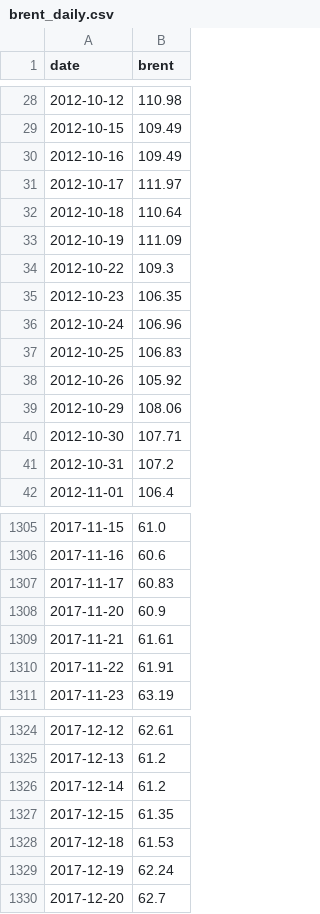
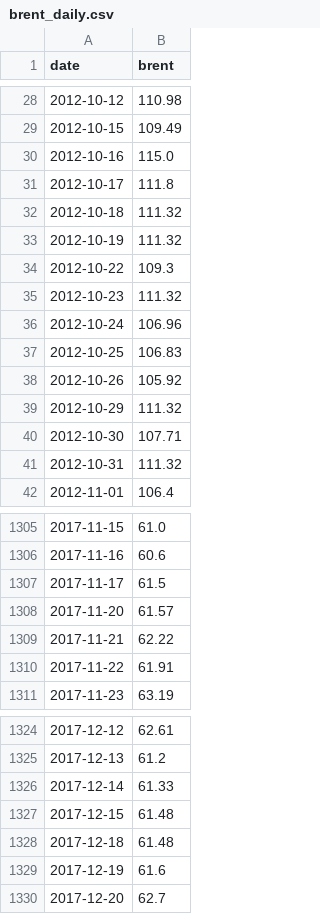
Before and after one commit to annagirfanova742/imoex-dashboard, a CSV file: data/brent_daily.csv, drawn as a sheet; only a part is shown, gaps mark what is left out; the diff covers the shown part only.

```diff
--- a/data/brent_daily.csv
+++ b/data/brent_daily.csv
@@ -29,8 +29,8 @@ date,brent
 2012-10-15,109.49
-2012-10-16,109.49
-2012-10-17,111.97
-2012-10-18,110.64
-2012-10-19,111.09
+2012-10-16,115.0
+2012-10-17,111.8
+2012-10-18,111.32
+2012-10-19,111.32
 2012-10-22,109.3
-2012-10-23,106.35
+2012-10-23,111.32
 2012-10-24,106.96
@@ -38,5 +38,5 @@ date,brent
 2012-10-26,105.92
-2012-10-29,108.06
+2012-10-29,111.32
 2012-10-30,107.71
-2012-10-31,107.2
+2012-10-31,111.32
 2012-11-01,106.4
@@ -1306,5 +1306,5 @@ date,brent
 2017-11-16,60.6
-2017-11-17,60.83
-2017-11-20,60.9
-2017-11-21,61.61
+2017-11-17,61.5
+2017-11-20,61.57
+2017-11-21,62.22
 2017-11-22,61.91
@@ -1325,6 +1325,6 @@ date,brent
 2017-12-13,61.2
-2017-12-14,61.2
-2017-12-15,61.35
-2017-12-18,61.53
-2017-12-19,62.24
+2017-12-14,61.33
+2017-12-15,61.48
+2017-12-18,61.48
+2017-12-19,61.6
 2017-12-20,62.7
```
Also changed, not shown: 1 added row and 35 edited cells elsewhere in this file, data/brent_moex_raw.csv, data/cnyrub_moex.csv, 18 other files.
